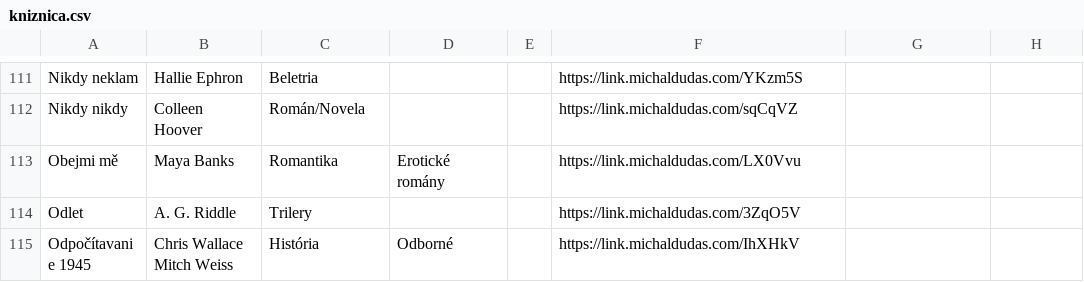
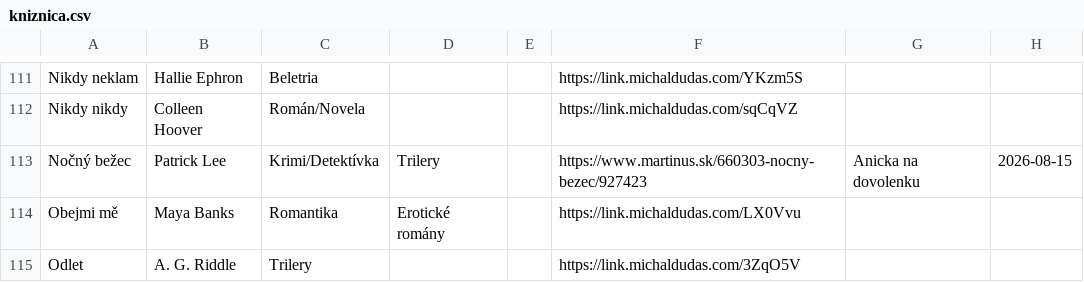
Before and after one commit to misko0709/misko0709.github.io, a CSV file: kniznica.csv, drawn as a sheet; only a part is shown, gaps mark what is left out; the shorter side is filled out with more unchanged rows; the diff names each change by its address in the sheet, - before the commit and + after, or states it on an @@ line.

Commit message:
Update book database via Web UI

```diff
--- a/kniznica.csv
+++ b/kniznica.csv
+row 113: Nočný bežec | Patrick Lee | Krimi/Detektívka | Trilery |  | https://www.martinus.sk/660303-nocny-bezec/927423 | Anicka na dovolenku | 2026-08-15
```
